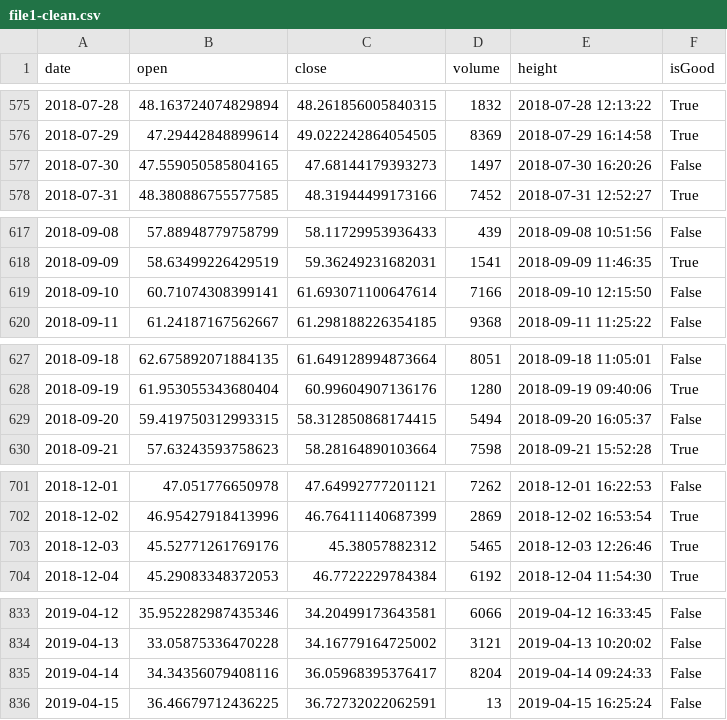
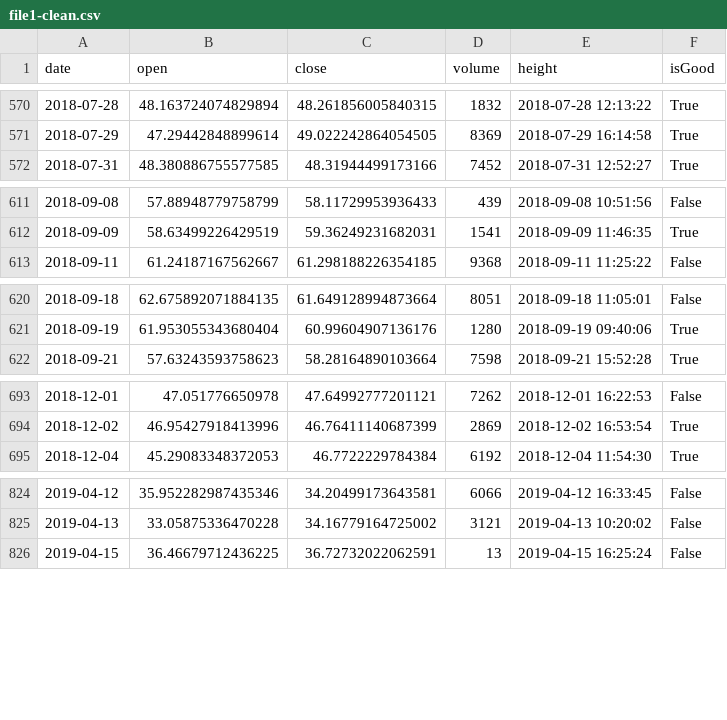
Before and after one commit to ingenii-solutions/azure-data-platform-databricks-runtime, a CSV file: integration_tests/data/table1-other/file1-clean.csv, drawn as a sheet; only a part is shown, gaps mark what is left out; the diff covers the shown part only.

```diff
--- a/integration_tests/data/table1-other/file1-clean.csv
+++ b/integration_tests/data/table1-other/file1-clean.csv
@@ -576,3 +571,2 @@ date,open,close,volume,height,isGood
 2018-07-29,47.29442848899614,49.022242864054505,8369,2018-07-29 16:14:58,True
-2018-07-30,47.559050585804165,47.68144179393273,1497,2018-07-30 16:20:26,False
 2018-07-31,48.380886755577585,48.31944499173166,7452,2018-07-31 12:52:27,True
@@ -618,3 +612,2 @@ date,open,close,volume,height,isGood
 2018-09-09,58.63499226429519,59.36249231682031,1541,2018-09-09 11:46:35,True
-2018-09-10,60.71074308399141,61.693071100647614,7166,2018-09-10 12:15:50,False
 2018-09-11,61.24187167562667,61.298188226354185,9368,2018-09-11 11:25:22,False
@@ -628,3 +621,2 @@ date,open,close,volume,height,isGood
 2018-09-19,61.953055343680404,60.99604907136176,1280,2018-09-19 09:40:06,True
-2018-09-20,59.419750312993315,58.312850868174415,5494,2018-09-20 16:05:37,False
 2018-09-21,57.63243593758623,58.28164890103664,7598,2018-09-21 15:52:28,True
@@ -702,3 +694,2 @@ date,open,close,volume,height,isGood
 2018-12-02,46.95427918413996,46.76411140687399,2869,2018-12-02 16:53:54,True
-2018-12-03,45.52771261769176,45.38057882312,5465,2018-12-03 12:26:46,True
 2018-12-04,45.29083348372053,46.7722229784384,6192,2018-12-04 11:54:30,True
@@ -834,3 +825,2 @@ date,open,close,volume,height,isGood
 2019-04-13,33.05875336470228,34.16779164725002,3121,2019-04-13 10:20:02,False
-2019-04-14,34.34356079408116,36.05968395376417,8204,2019-04-14 09:24:33,False
 2019-04-15,36.46679712436225,36.72732022062591,13,2019-04-15 16:25:24,False
```
Also changed, not shown: 12 removed rows elsewhere in this file, 23 other files.
